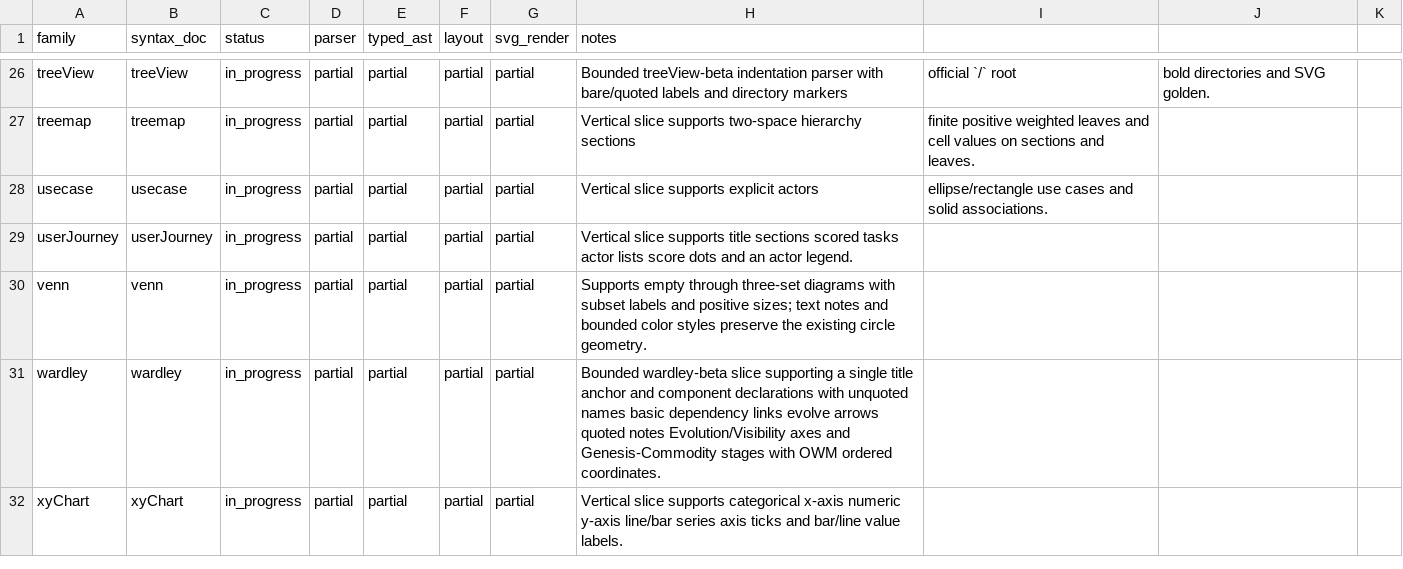
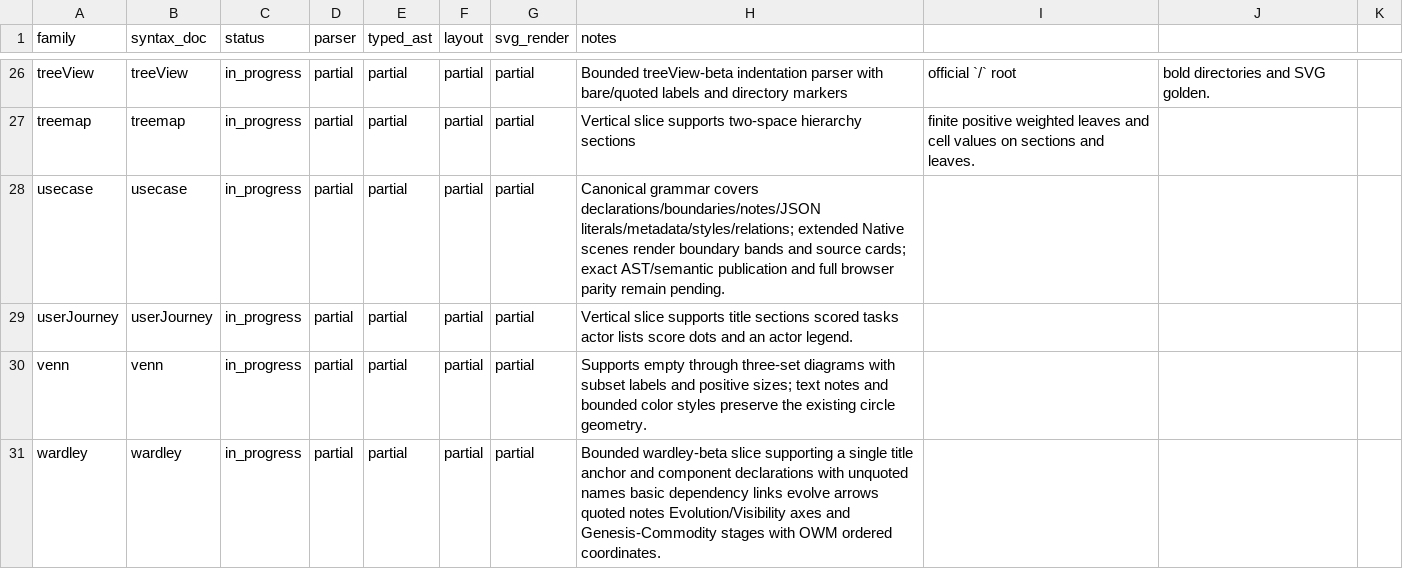
Before and after one commit to botiverse/mermaid-native, a CSV file: compatibility/diagram-families.csv, drawn as a sheet; only a part is shown, gaps mark what is left out; the shorter side is filled out with more unchanged rows.

Commit message:
feat(usecase): integrate canonical grammar and extended native scenes

```diff
--- a/compatibility/diagram-families.csv
+++ b/compatibility/diagram-families.csv
@@ -27,3 +27,3 @@ treeView,treeView,in_progress,partial,partial,partial,partial,Bounded treeView-b
 treemap,treemap,in_progress,partial,partial,partial,partial,Vertical slice supports two-space hierarchy sections, finite positive weighted leaves and cell values on sections and leaves.
-usecase,usecase,in_progress,partial,partial,partial,partial,Vertical slice supports explicit actors, ellipse/rectangle use cases and solid associations.
+usecase,usecase,in_progress,partial,partial,partial,partial,Canonical grammar covers declarations/boundaries/notes/JSON literals/metadata/styles/relations; extended Native scenes render boundary bands and source cards; exact AST/semantic publication and full browser parity remain pending.
 userJourney,userJourney,in_progress,partial,partial,partial,partial,Vertical slice supports title sections scored tasks actor lists score dots and an actor legend.
```
Also changed, not shown: 11 other files.
